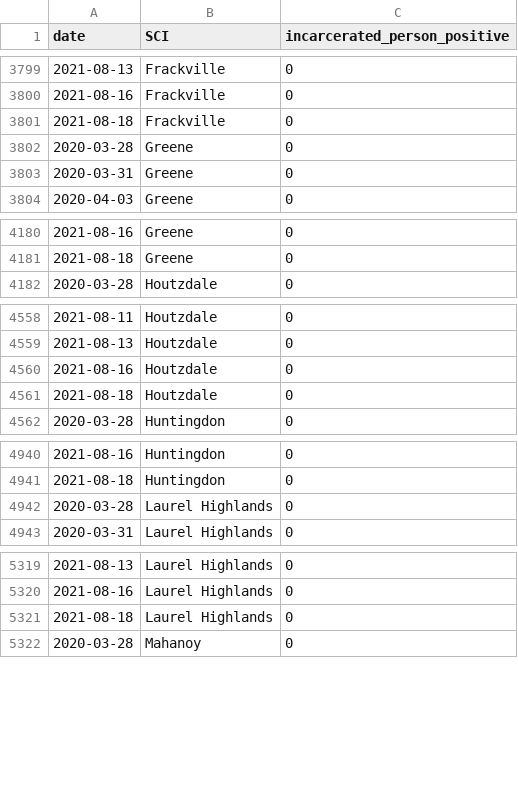
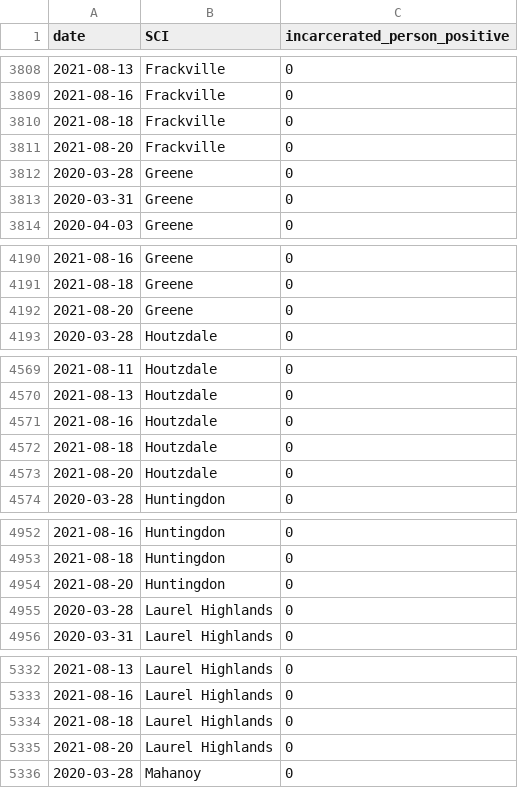
Before and after one commit to jmparelman/PA-SCI_COVID19, a CSV file: data/latest_data/PA_DOC_dashboard_cases.csv, drawn as a sheet; only a part is shown, gaps mark what is left out; the diff covers the shown part only; the diff names each change by its address in the sheet, - before the commit and + after, or states it on an @@ line.

```diff
--- a/data/latest_data/PA_DOC_dashboard_cases.csv
+++ b/data/latest_data/PA_DOC_dashboard_cases.csv
+row 3811: 2021-08-20 | Frackville | 0
+row 4192: 2021-08-20 | Greene | 0
+row 4573: 2021-08-20 | Houtzdale | 0
+row 4954: 2021-08-20 | Huntingdon | 0
+row 5335: 2021-08-20 | Laurel Highlands | 0
```
Also changed, not shown: 20 added rows and 1 edited cell elsewhere in this file.
